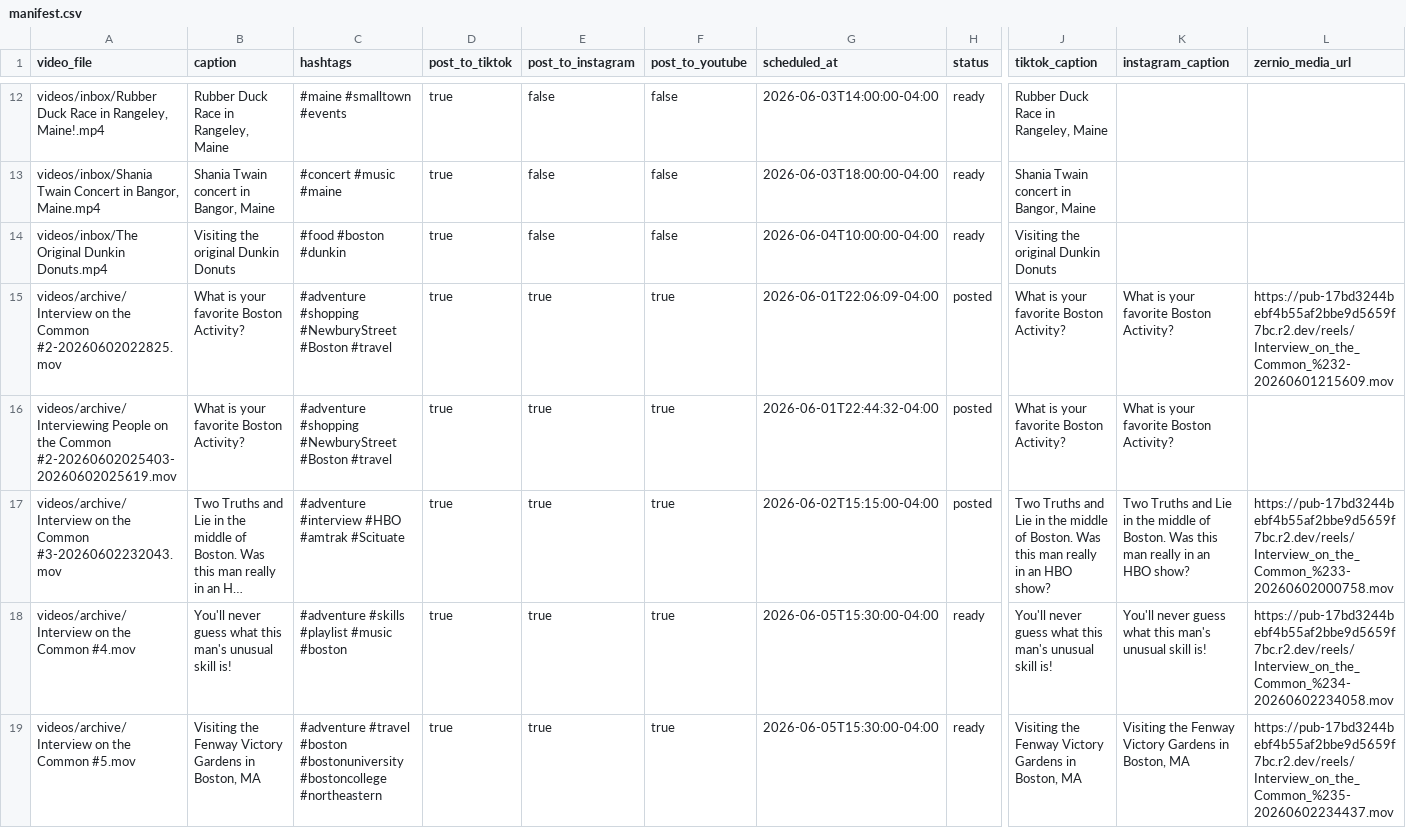
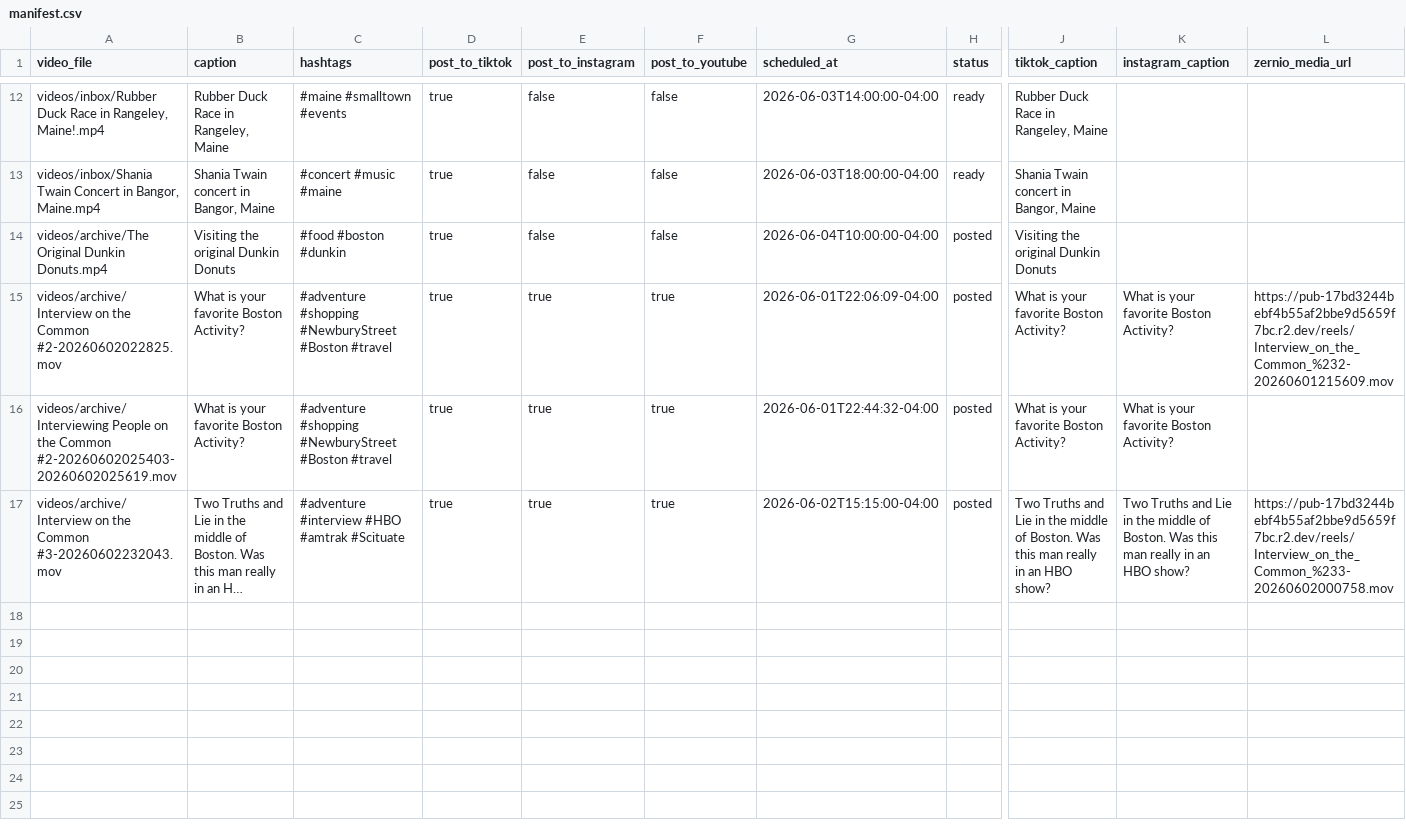
Before and after one commit to davidshapiro13/AutomatedContentUpload, a CSV file: manifests/manifest.csv, drawn as a sheet; only a part is shown, gaps mark what is left out; long unchanged cells end in …; rows hold the shown columns only; the diff names each change by its address in the sheet, - before the commit and + after, or states it on an @@ line.

Commit message:
Remove interview repost rows

```diff
--- a/manifests/manifest.csv
+++ b/manifests/manifest.csv
-A14 (video_file): videos/inbox/The Original Dunkin Donuts.mp4
+A14 (video_file): videos/archive/The Original Dunkin Donuts.mp4
-H14 (status): ready
+H14 (status): posted
-row 18: videos/archive/Interview on the Common #4.mov | You'll never guess what this man's unusual skill is! | #adventure #skills #playlist #music #boston | true | true | true | 2026-06-05T15:30:00-04:00 | ready | You'll never guess what this man's unusual skill is! | You'll never guess what this man's unusual skill is! | https://pub-17bd3244bebf4b55af2bbe9d5659f7bc.r2.dev/reels/Interview_on_the_Common_%234-20260602234058.mov
-row 19: videos/archive/Interview on the Common #5.mov | Visiting the Fenway Victory Gardens in Boston, MA | #adventure #travel #boston #bostonuniversity #bostoncollege #northeastern | true | true | true | 2026-06-05T15:30:00-04:00 | ready | Visiting the Fenway Victory Gardens in Boston, MA | Visiting the Fenway Victory Gardens in Boston, MA | https://pub-17bd3244bebf4b55af2bbe9d5659f7bc.r2.dev/reels/Interview_on_the_Common_%235-20260602234437.mov
```
